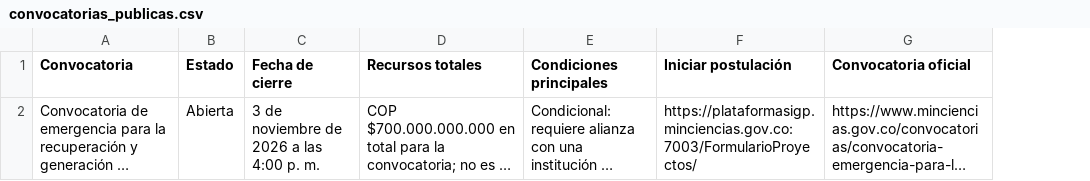
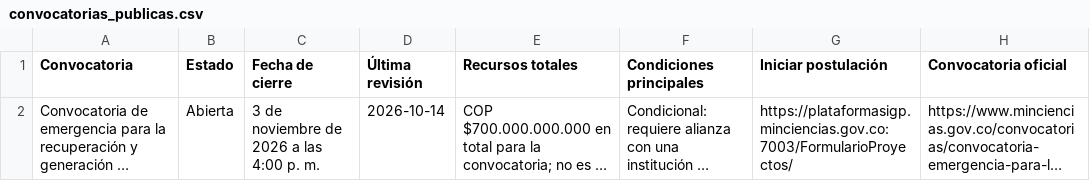
Before and after one commit to coronelkevin9809-blip/convocatorias-publicas-systime, a CSV file: convocatorias_publicas.csv, drawn as a sheet; long unchanged cells end in …; the diff names each change by its address in the sheet, - before the commit and + after, or states it on an @@ line.

Commit message:
Actualizar dashboard y vigencia de convocatorias

```diff
--- a/convocatorias_publicas.csv
+++ b/convocatorias_publicas.csv
+column D (Última revisión), row 2: 2026-10-14
```
Also changed, not shown: 2 other files.
